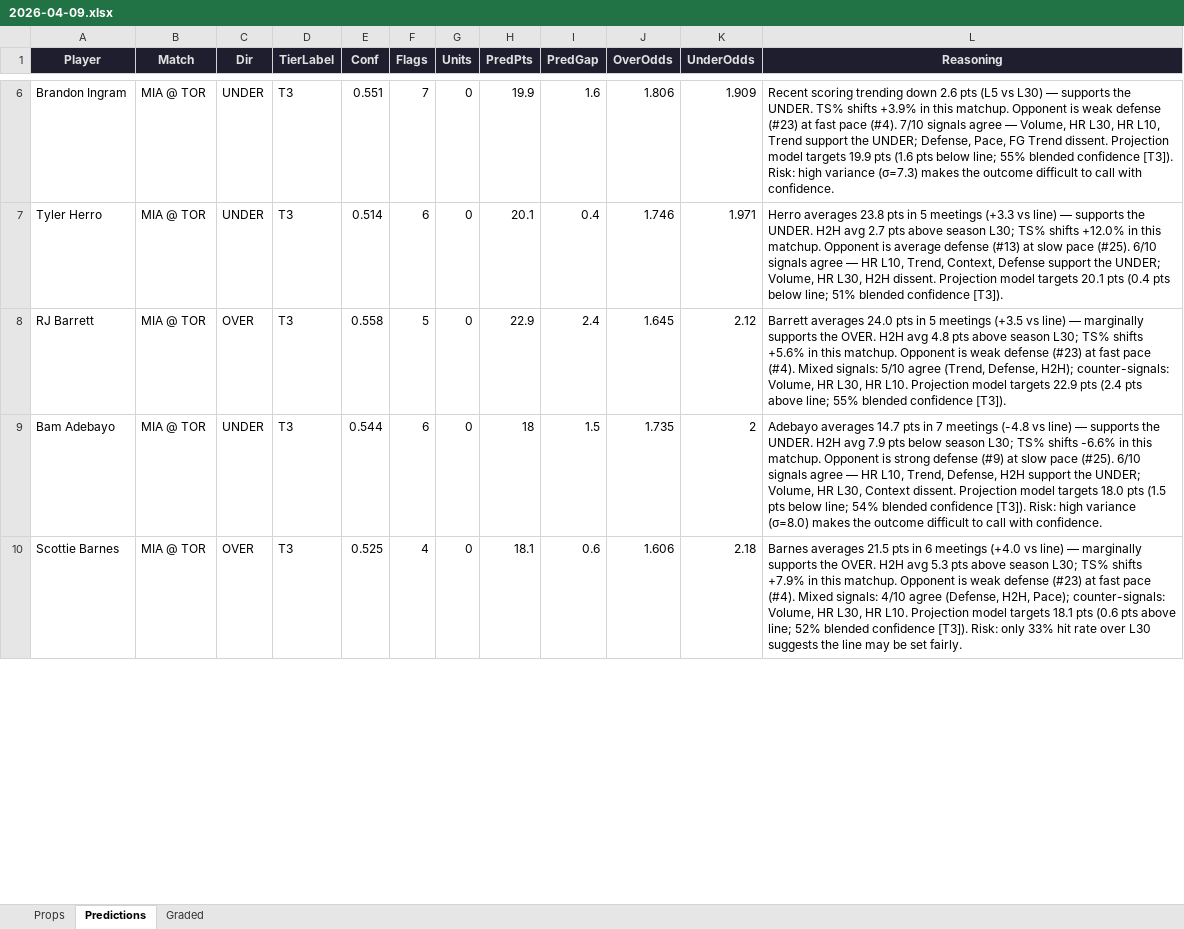
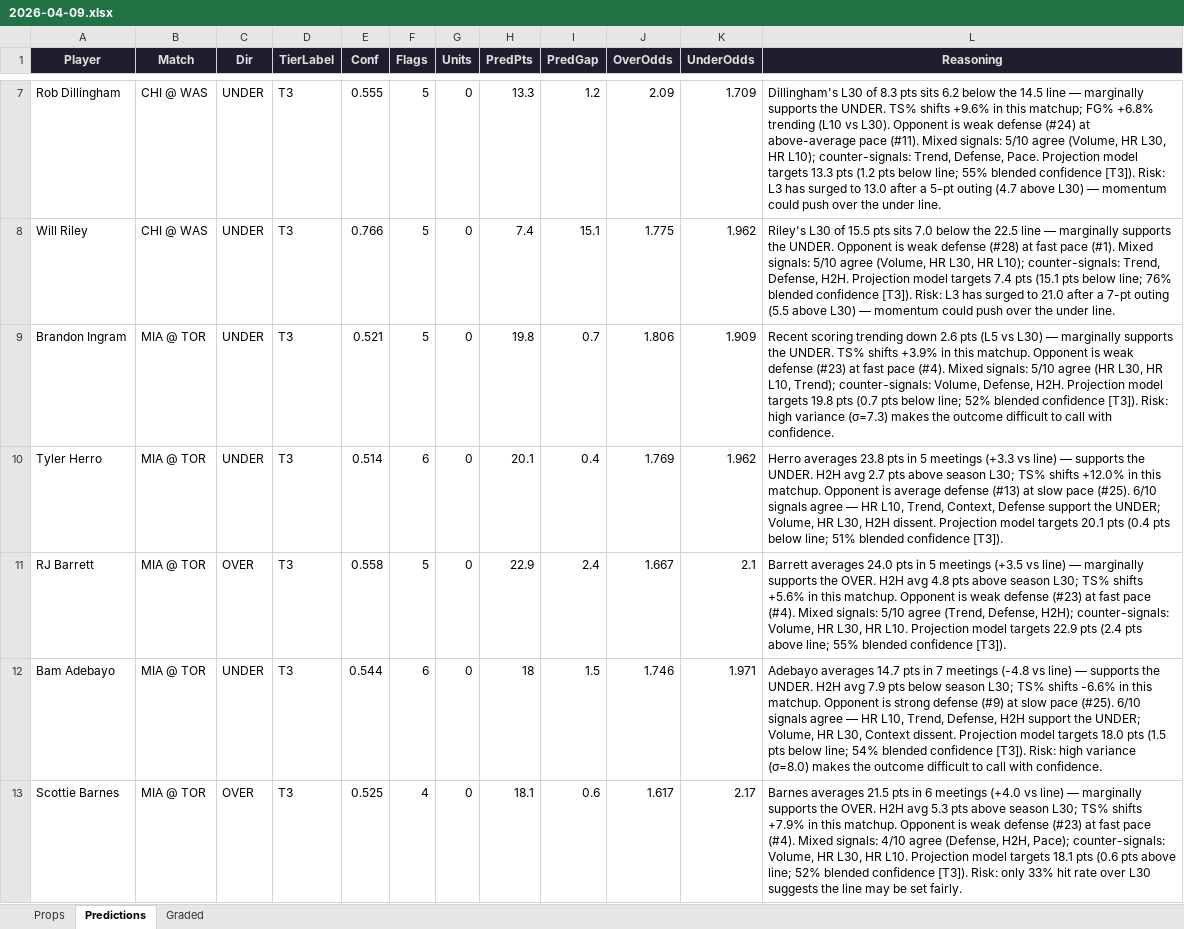
Before and after one commit to iamwerewolf1007/PropEdgeV9.2, an Excel workbook: daily/2026-04-09.xlsx, sheet Predictions, drawn as a sheet; only a part is shown, gaps mark what is left out; values as stored, in another font and other column widths than the file's, no borders; addresses are those after the commit; the diff covers the shown part only; the diff names each change by its address in the sheet, - before the commit and + after, or states it on an @@ line.

```diff
--- a/daily/2026-04-09.xlsx (sheet Predictions)
+++ b/daily/2026-04-09.xlsx (sheet Predictions)
+row 7: Rob Dillingham | CHI @ WAS | UNDER | T3 | 0.555 | 5 | 0 | 13.3 | 1.2 | 2.09 | 1.709 | Dillingham's L30 of 8.3 pts sits 6.2 below the 14.5 line — marginally supports the UNDER. TS% shifts +9.6% in this matchup; FG% +6.8% trending (L10 vs L30). Opponent is weak defense (#24) at above-average pace (#11). Mixed signals: 5/10 agree (Volume, HR L30, HR L10); counter-signals: Trend, Defense, Pace. Projection model targets 13.3 pts (1.2 pts below line; 55% blended confidence [T3]). Risk: L3 has surged to 13.0 after a 5-pt outing (4.7 above L30) — momentum could push over the under line.
+row 8: Will Riley | CHI @ WAS | UNDER | T3 | 0.766 | 5 | 0 | 7.4 | 15.1 | 1.775 | 1.962 | Riley's L30 of 15.5 pts sits 7.0 below the 22.5 line — marginally supports the UNDER. Opponent is weak defense (#28) at fast pace (#1). Mixed signals: 5/10 agree (Volume, HR L30, HR L10); counter-signals: Trend, Defense, H2H. Projection model targets 7.4 pts (15.1 pts below line; 76% blended confidence [T3]). Risk: L3 has surged to 21.0 after a 7-pt outing (5.5 above L30) — momentum could push over the under line.
-E9 (Conf): 0.551
+E9 (Conf): 0.521
-F9 (Flags): 7
+F9 (Flags): 5
-H9 (PredPts): 19.9
+H9 (PredPts): 19.8
-I9 (PredGap): 1.6
+I9 (PredGap): 0.7
-L9 (Reasoning): …L30) — supports the UNDER. TS% shifts +3.9% in this matchup. Opponent is weak defense (#23) at fast pace (#4). 7/10 signals agree — Volume, HR L30, HR L10, Trend support the UNDER; Defense, Pace, FG Trend dissent. Projection model targets 19.9 pts (1.6 pts below line; 55% blended confidence…
+L9 (Reasoning): …L30) — marginally supports the UNDER. TS% shifts +3.9% in this matchup. Opponent is weak defense (#23) at fast pace (#4). Mixed signals: 5/10 agree (HR L30, HR L10, Trend); counter-signals: Volume, Defense, H2H. Projection model targets 19.8 pts (0.7 pts below line; 52% blended confidence…
-J10 (OverOdds): 1.746
+J10 (OverOdds): 1.769
-K10 (UnderOdds): 1.971
+K10 (UnderOdds): 1.962
-J11 (OverOdds): 1.645
+J11 (OverOdds): 1.667
-K11 (UnderOdds): 2.12
+K11 (UnderOdds): 2.1
-J12 (OverOdds): 1.735
+J12 (OverOdds): 1.746
-K12 (UnderOdds): 2
+K12 (UnderOdds): 1.971
-J13 (OverOdds): 1.606
+J13 (OverOdds): 1.617
-K13 (UnderOdds): 2.18
+K13 (UnderOdds): 2.17
```
Also changed, not shown: 19 added rows, 18 removed rows and 141 edited cells elsewhere in this sheet, sheet Props, sheet Graded, 2 other files.
